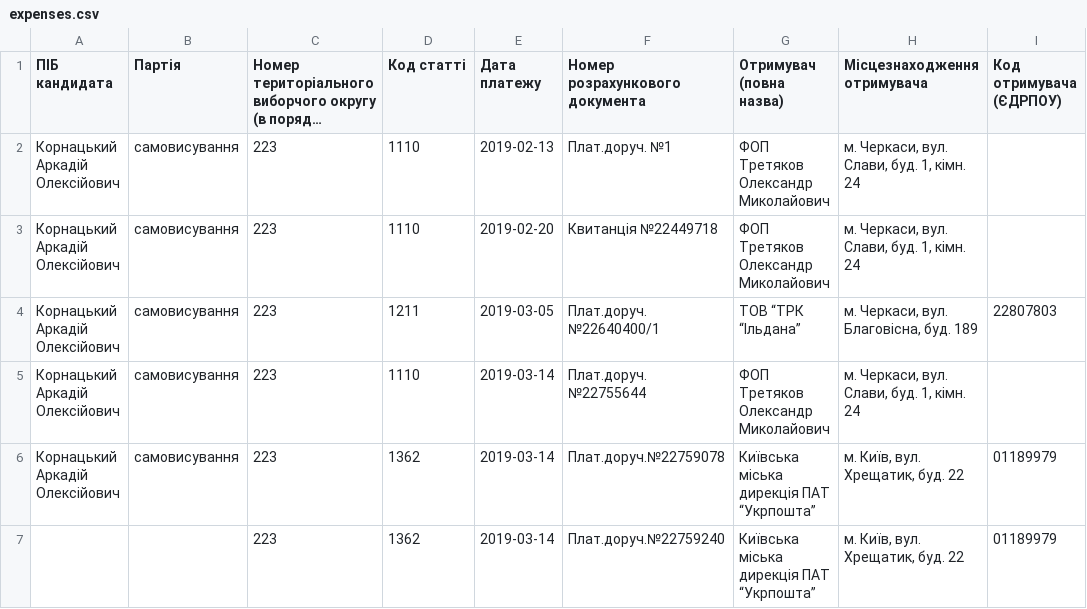
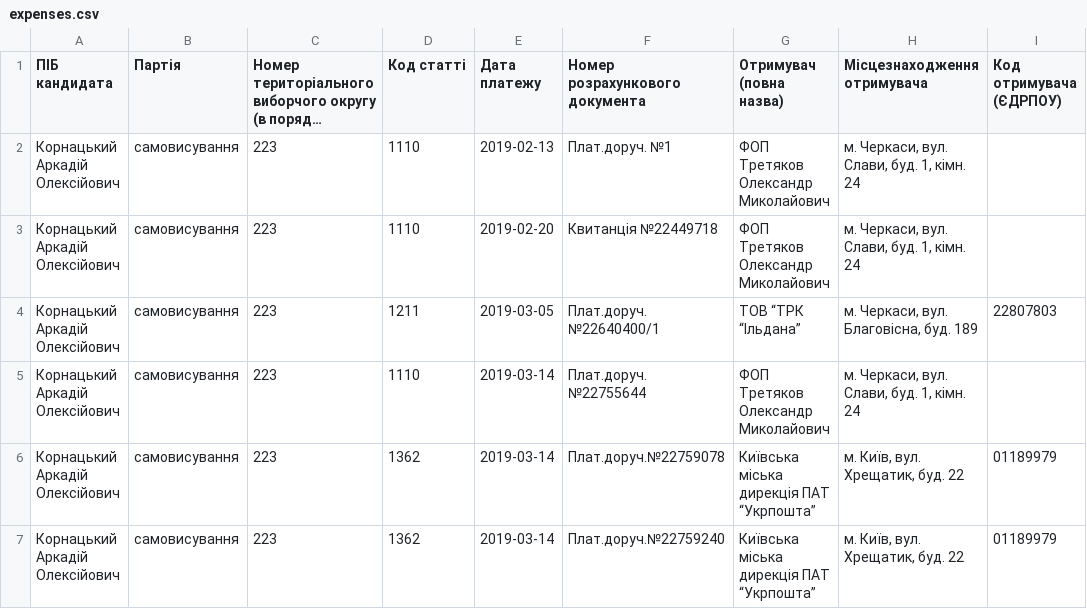
Before and after one commit to chesnolabs/presidential2019_candidates_reports_data, a CSV file: Корнацький Аркадій/expenses.csv, drawn as a sheet; only a part is shown; long unchanged cells end in …; the diff names each change by its address in the sheet, - before the commit and + after, or states it on an @@ line.

```diff
--- a/Корнацький Аркадій/expenses.csv
+++ b/Корнацький Аркадій/expenses.csv
-A7 (ПІБ кандидата): (empty)
+A7 (ПІБ кандидата): Корнацький Аркадій Олексійович
-B7 (Партія): (empty)
+B7 (Партія): cамовисування
```
Also changed, not shown: Бойко Юрій/expenses.csv, Вілкул Олександр/expenses.csv, 19 other files.
